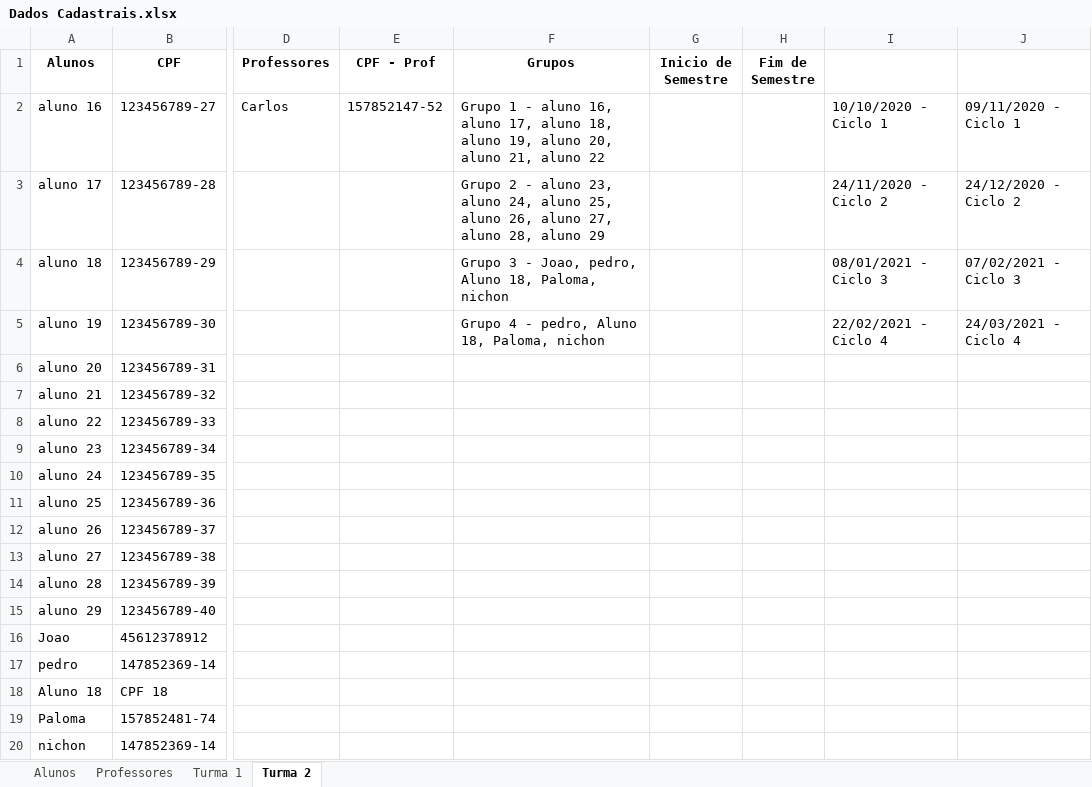
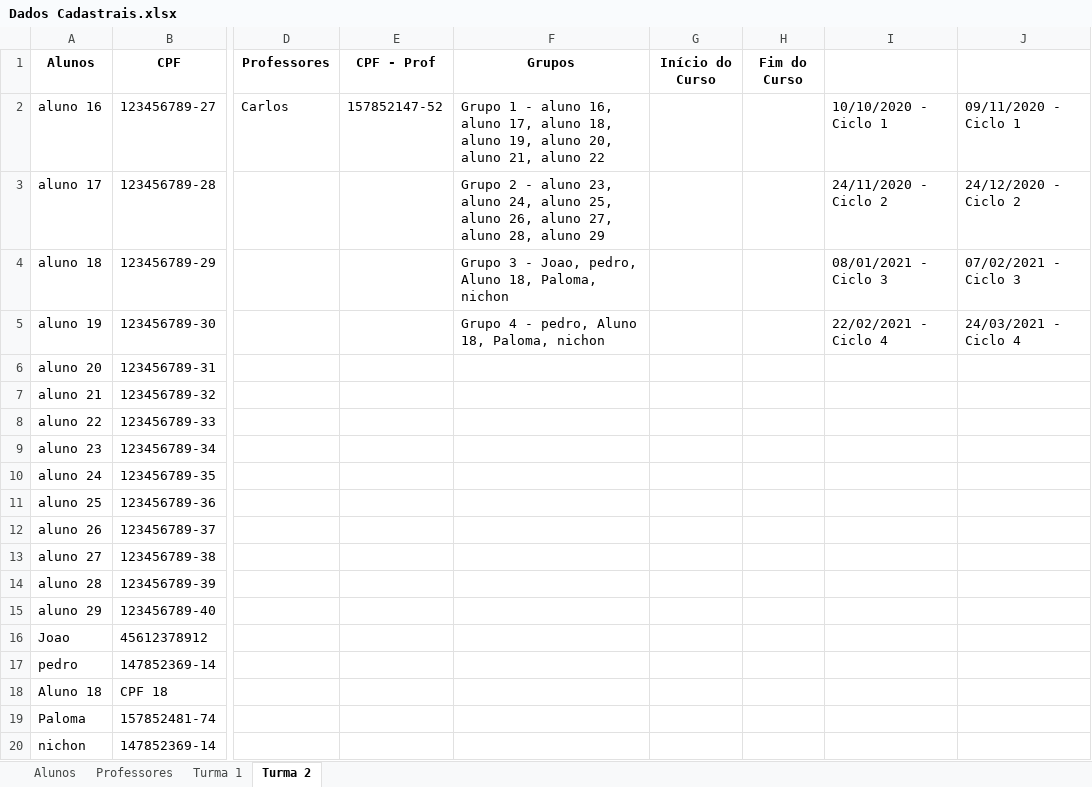
Before and after one commit to Porygon-Users/API-Porygon, an Excel workbook: Dados Cadastrais.xlsx, sheet Turma 2, drawn as a sheet; only a part is shown, gaps mark what is left out; values as stored, in another font and other column widths than the file's, no borders; the diff names each change by its address in the sheet, - before the commit and + after, or states it on an @@ line.

```diff
--- a/Dados Cadastrais.xlsx (sheet Turma 2)
+++ b/Dados Cadastrais.xlsx (sheet Turma 2)
-G1: Inicio de Semestre
+G1: Início do Curso
-H1: Fim de Semestre
+H1: Fim do Curso
```
Also changed, not shown: sheet Turma 1, 1 other file.
